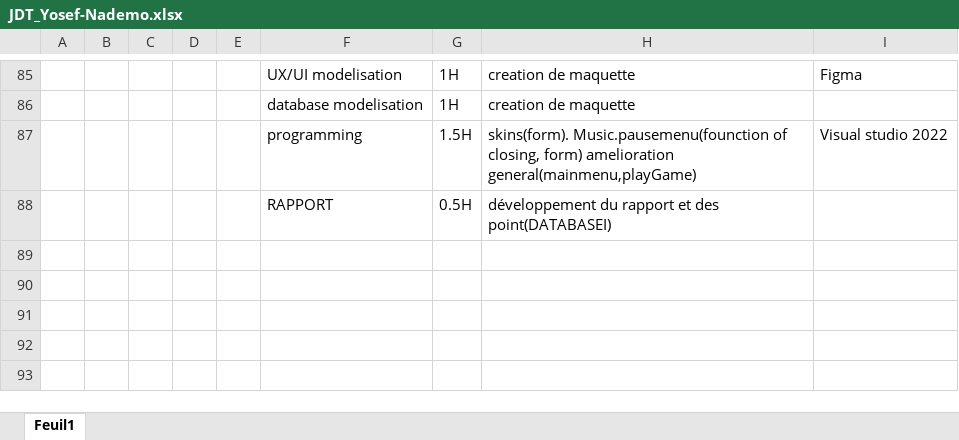
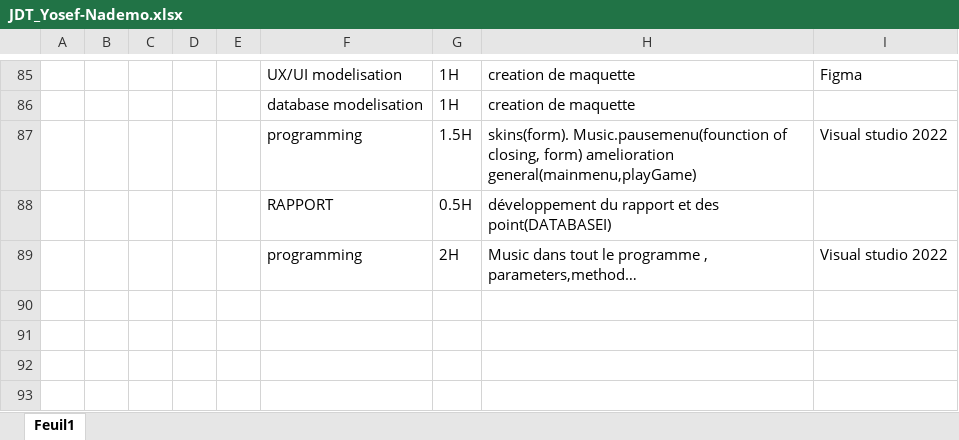
Before and after one commit to Josefnademo/Shoot-me-up-, an Excel workbook: JDT_Yosef-Nademo.xlsx, sheet Feuil1, drawn as a sheet; only a part is shown, gaps mark what is left out; values as stored, in another font and other column widths than the file's, no borders; the diff names each change by its address in the sheet, - before the commit and + after, or states it on an @@ line.

Commit message:
S5.3
skins(form). Music.pausemenu(founction of closing, form) amelioration general(mainmenu,playGame).développement du rapport et des point(DATABASEI).

```diff
--- a/JDT_Yosef-Nademo.xlsx (sheet Feuil1)
+++ b/JDT_Yosef-Nademo.xlsx (sheet Feuil1)
-row 89: (empty)
+row 89:  |  |  |  |  | programming | 2H | Music dans tout le programme , parameters,method… | Visual studio 2022
```
Also changed, not shown: 31 other files.
